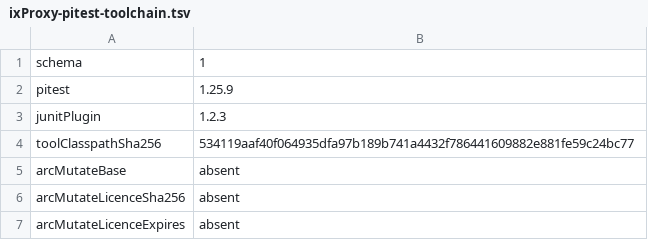
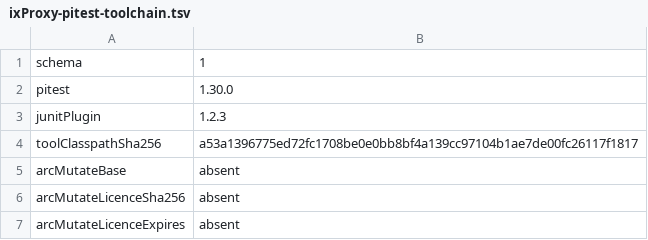
Before and after one commit to glamsystems/ix-mapper-java, a TSV file: ix-proxy/config/pitest/ixProxy-pitest-toolchain.tsv, drawn as a sheet.

Commit message:
chore(hardening): rebase the ixProxy records onto PIT 1.30.0
sava-build 21.6.1 on main moved PIT from 1.25.9 to 1.30.0, and the ixProxy record still
carried the old stamps. A history-free observation under 1.30.0 reproduced the recorded
population (1089 mutants, 1084 killed, the five accepted keys the only survivors, no
timeout), so pitestIxProxyBaselineRebase moved ixProxy-pitest-version and the toolchain
stamp and left every accepted row as it was; the timeout audit stays empty. The triage
README records the transition.

```diff
--- a/ix-proxy/config/pitest/ixProxy-pitest-toolchain.tsv
+++ b/ix-proxy/config/pitest/ixProxy-pitest-toolchain.tsv
@@ -1,5 +1,5 @@
 schema	1
-pitest	1.25.9
+pitest	1.30.0
 junitPlugin	1.2.3
-toolClasspathSha256	534119aaf40f064935dfa97b189b741a4432f786441609882e881fe59c24bc77
+toolClasspathSha256	a53a1396775ed72fc1708be0e0bb8bf4a139cc97104b1ae7de00fc26117f1817
 arcMutateBase	absent
```
Also changed, not shown: 2 other files.
